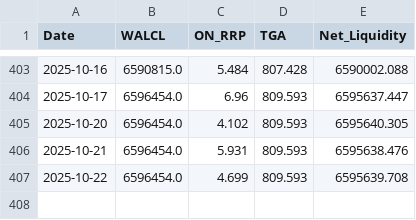
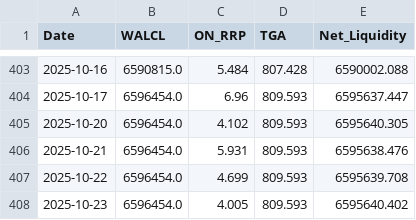
Before and after one commit to OtherChains/usd_liquidity_index, a CSV file: data/liquidity_history.csv, drawn as a sheet; only a part is shown, gaps mark what is left out.

Commit message:
Auto‑update 2025-10-23

```diff
--- a/data/liquidity_history.csv
+++ b/data/liquidity_history.csv
@@ -407 +407,2 @@ Date,WALCL,ON_RRP,TGA,Net_Liquidity
 2025-10-22,6596454.0,4.699,809.593,6595639.708
+2025-10-23,6596454.0,4.005,809.593,6595640.402
```
